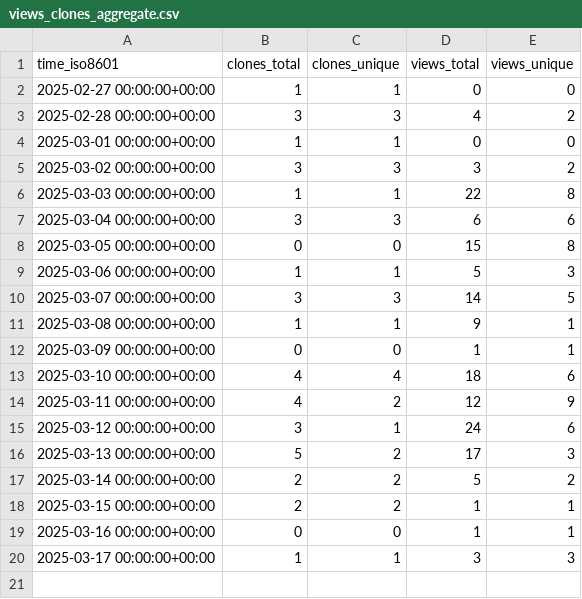
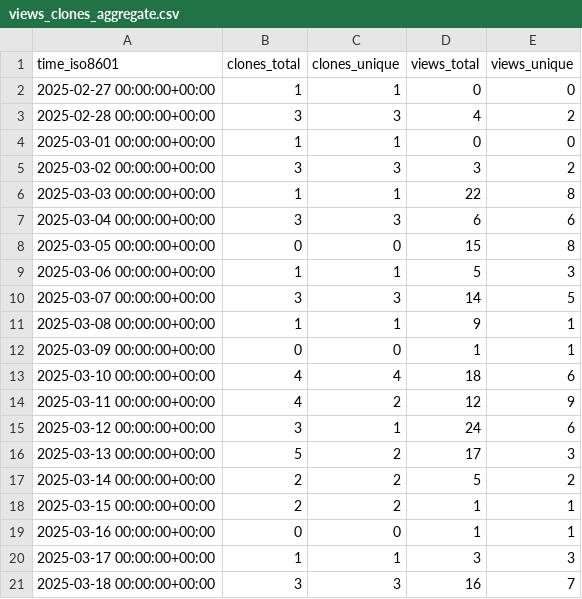
Before and after one commit to njjetha/github-traffic, a CSV file: quic/gunyah-resource-manager/ghrs-data/views_clones_aggregate.csv, drawn as a sheet; the diff names each change by its address in the sheet, - before the commit and + after, or states it on an @@ line.

```diff
--- a/quic/gunyah-resource-manager/ghrs-data/views_clones_aggregate.csv
+++ b/quic/gunyah-resource-manager/ghrs-data/views_clones_aggregate.csv
+row 21: 2025-03-18 00:00:00+00:00 | 3 | 3 | 16 | 7
```
Also changed, not shown: 1 other file.
